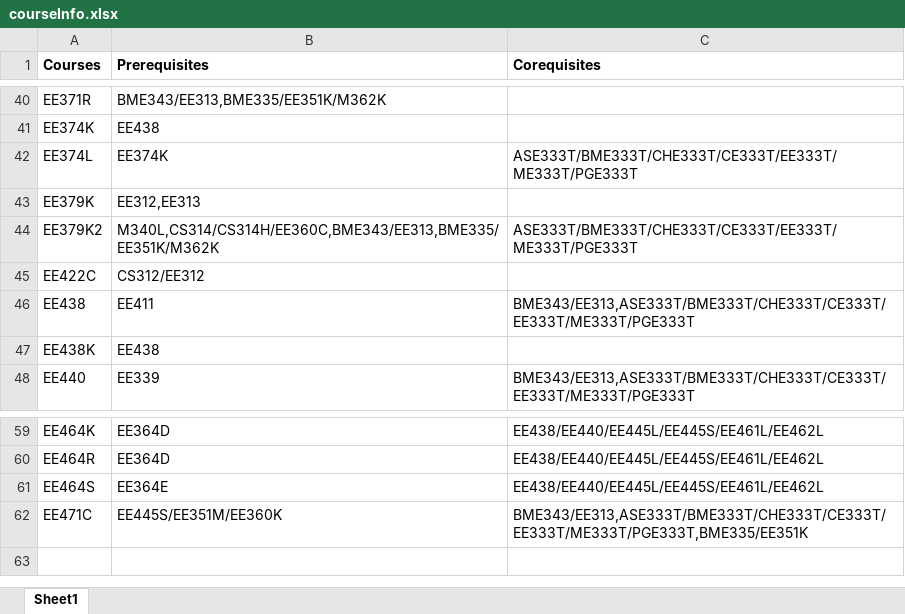
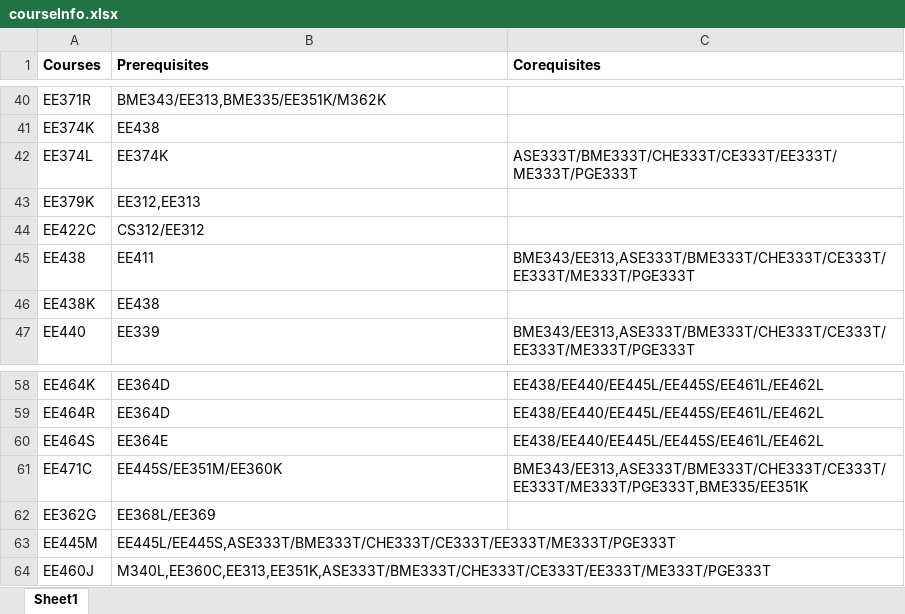
Before and after one commit to Chriscuit/Degree-Planner, an Excel workbook: courseInfo.xlsx, sheet Sheet1, drawn as a sheet; only a part is shown, gaps mark what is left out; values as stored, in another font and other column widths than the file's, no borders; removed rows and columns are numbered as before the commit, all else as after; the diff names each change by its address in the sheet, - before the commit and + after, or states it on an @@ line.

Commit message:
updated course info

```diff
--- a/courseInfo.xlsx (sheet Sheet1)
+++ b/courseInfo.xlsx (sheet Sheet1)
-row 44: EE379K2 | M340L,CS314/CS314H/EE360C,BME343/EE313,BME335/EE351K/M362K | ASE333T/BME333T/CHE333T/CE333T/EE333T/ME333T/PGE333T
+row 62: EE362G | EE368L/EE369
+row 63: EE445M | EE445L/EE445S,ASE333T/BME333T/CHE333T/CE333T/EE333T/ME333T/PGE333T
+row 64: EE460J | M340L,EE360C,EE313,EE351K,ASE333T/BME333T/CHE333T/CE333T/EE333T/ME333T/PGE333T
```
